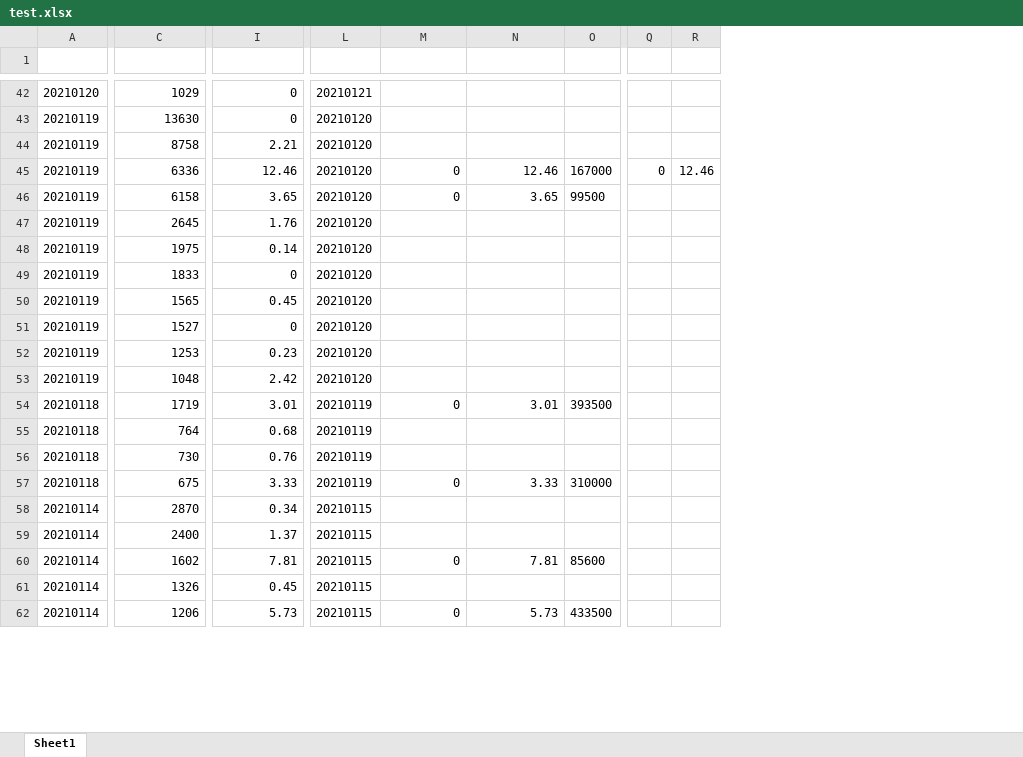
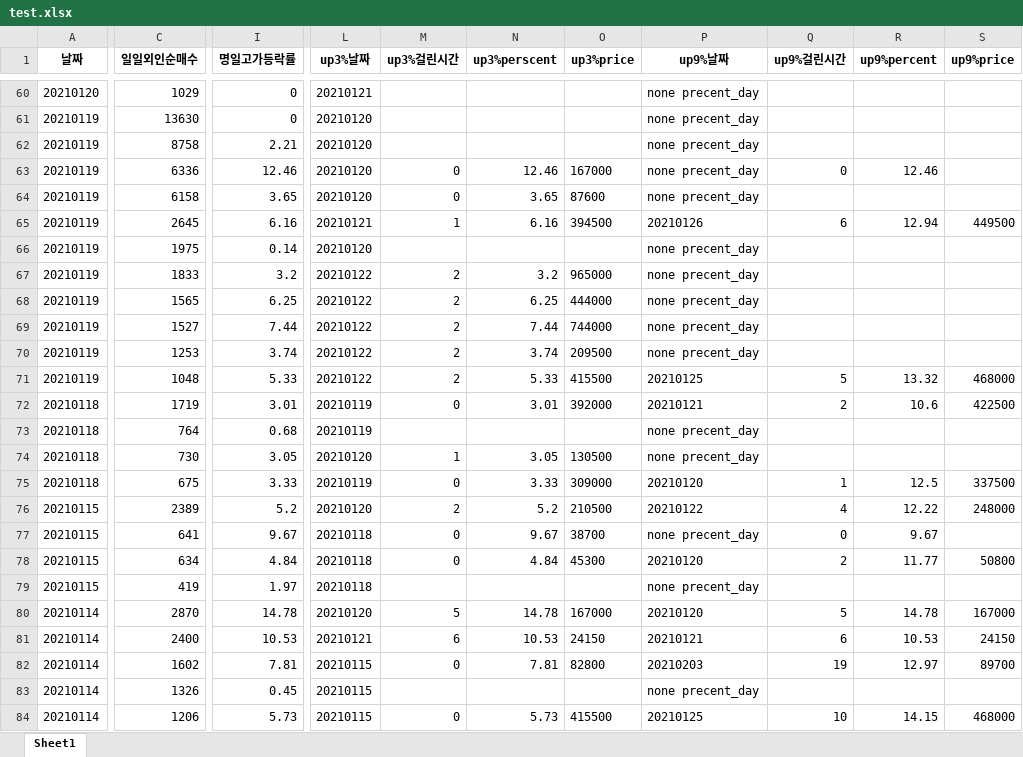
Before and after one commit to gygy2006/stock_alarm_telegram_bot, an Excel workbook: 기록용/test.xlsx, sheet Sheet1, drawn as a sheet; only a part is shown, gaps mark what is left out; values as stored, in another font and other column widths than the file's, no borders; removed rows and columns are numbered as before the commit, all else as after; rows hold the shown columns only; the diff covers the shown part only; the diff names each change by its address in the sheet, - before the commit and + after, or states it on an @@ line.

```diff
--- a/기록용/test.xlsx (sheet Sheet1)
+++ b/기록용/test.xlsx (sheet Sheet1)
-column O, rows 45-62: 167000 | 99500 |  |  |  |  |  |  |  | 393500 |  |  | 310000 |  |  | 85600 |  | 433500
-column Q, row 45: 0
-column R, row 45: 12.46
+column O (up3%price), rows 63-75: 167000 | 87600 | 394500 |  | 965000 | 444000 | 744000 | 209500 | 415500 | 392000 |  | 130500 | 309000; rows 80-84: 167000 | 24150 | 82800 |  | 415500
+column P (up9%날짜), rows 60-75: none precent_day | none precent_day | none precent_day | none precent_day | none precent_day | 20210126 | none precent_day | none precent_day | none precent_day | none precent_day | none precent_day | 20210125 | 20210121 | none precent_day | none precent_day | 20210120; rows 80-84: 20210120 | 20210121 | 20210203 | none precent_day | 20210125
+column Q (up9%걸린시간), rows 63-75: 0 |  | 6 |  |  |  |  |  | 5 | 2 |  |  | 1; rows 80-84: 5 | 6 | 19 |  | 10
+column R (up9%percent), rows 63-75: 12.46 |  | 12.94 |  |  |  |  |  | 13.32 | 10.6 |  |  | 12.5; rows 80-84: 14.78 | 10.53 | 12.97 |  | 14.15
+column S (up9%price), rows 65-75: 449500 |  |  |  |  |  | 468000 | 422500 |  |  | 337500; rows 80-84: 167000 | 24150 | 89700 |  | 468000
-row 1: (empty)
+row 1: 날짜 | 일일외인순매수 | 명일고가등락률 | up3%날짜 | up3%걸린시간 | up3%perscent | up3%price | up9%날짜 | up9%걸린시간 | up9%percent | up9%price
-I65 (명일고가등락률): 1.76
+I65 (명일고가등락률): 6.16
-L65 (up3%날짜): 20210120
+L65 (up3%날짜): 20210121
-M65 (up3%걸린시간): (empty)
+M65 (up3%걸린시간): 1
-N65 (up3%perscent): (empty)
+N65 (up3%perscent): 6.16
-I67 (명일고가등락률): 0
+I67 (명일고가등락률): 3.2
-L67:L71 (up3%날짜): 20210120
+L67:L71 (up3%날짜): 20210122
-M67:M71 (up3%걸린시간): (empty)
+M67:M71 (up3%걸린시간): 2
-N67 (up3%perscent): (empty)
+N67 (up3%perscent): 3.2
-I68 (명일고가등락률): 0.45
+I68 (명일고가등락률): 6.25
-N68 (up3%perscent): (empty)
+N68 (up3%perscent): 6.25
-I69 (명일고가등락률): 0
+I69 (명일고가등락률): 7.44
-N69 (up3%perscent): (empty)
+N69 (up3%perscent): 7.44
-I70 (명일고가등락률): 0.23
+I70 (명일고가등락률): 3.74
-N70 (up3%perscent): (empty)
+N70 (up3%perscent): 3.74
-I71 (명일고가등락률): 2.42
+I71 (명일고가등락률): 5.33
-N71 (up3%perscent): (empty)
+N71 (up3%perscent): 5.33
-I74 (명일고가등락률): 0.76
+I74 (명일고가등락률): 3.05
-L74 (up3%날짜): 20210119
+L74 (up3%날짜): 20210120
-M74 (up3%걸린시간): (empty)
+M74 (up3%걸린시간): 1
-N74 (up3%perscent): (empty)
+N74 (up3%perscent): 3.05
+row 76: 20210115 | 2389 | 5.2 | 20210120 | 2 | 5.2 | 210500 | 20210122 | 4 | 12.22 | 248000
+row 77: 20210115 | 641 | 9.67 | 20210118 | 0 | 9.67 | 38700 | none precent_day | 0 | 9.67
+row 78: 20210115 | 634 | 4.84 | 20210118 | 0 | 4.84 | 45300 | 20210120 | 2 | 11.77 | 50800
+row 79: 20210115 | 419 | 1.97 | 20210118 |  |  |  | none precent_day
-I80 (명일고가등락률): 0.34
+I80 (명일고가등락률): 14.78
-L80 (up3%날짜): 20210115
+L80 (up3%날짜): 20210120
-M80 (up3%걸린시간): (empty)
+M80 (up3%걸린시간): 5
-N80 (up3%perscent): (empty)
+N80 (up3%perscent): 14.78
-I81 (명일고가등락률): 1.37
+I81 (명일고가등락률): 10.53
-L81 (up3%날짜): 20210115
+L81 (up3%날짜): 20210121
-M81 (up3%걸린시간): (empty)
+M81 (up3%걸린시간): 6
-N81 (up3%perscent): (empty)
+N81 (up3%perscent): 10.53
```
Also changed, not shown: 47 added rows, 1 removed column, 77 edited cells and cell formats elsewhere in this sheet, 기록용/real.xlsx, 11 other files.
